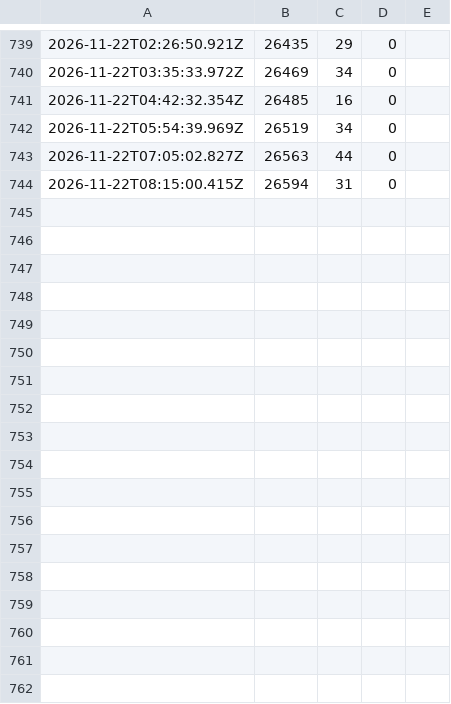
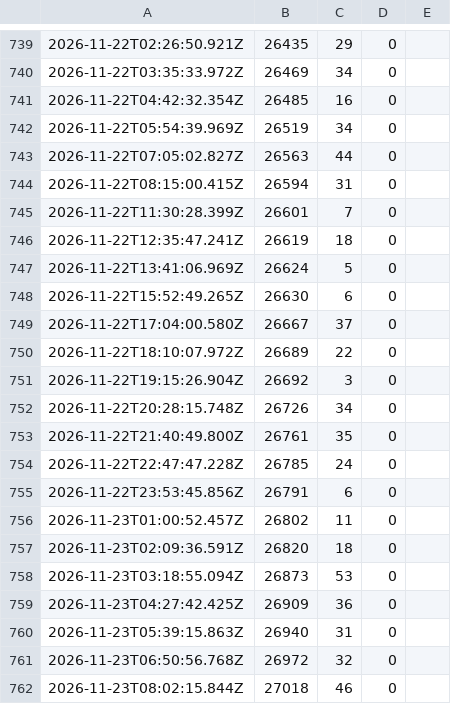
Before and after one commit to Makabeez/aegis-watcher, a CSV file: kpi.csv, drawn as a sheet; only a part is shown, gaps mark what is left out; the diff names each change by its address in the sheet, - before the commit and + after, or states it on an @@ line.

Commit message:
kpi snapshot 2026-11-23

```diff
--- a/kpi.csv
+++ b/kpi.csv
+row 745: 2026-11-22T11:30:28.399Z | 26601 | 7 | 0
+row 746: 2026-11-22T12:35:47.241Z | 26619 | 18 | 0
+row 747: 2026-11-22T13:41:06.969Z | 26624 | 5 | 0
+row 748: 2026-11-22T15:52:49.265Z | 26630 | 6 | 0
+row 749: 2026-11-22T17:04:00.580Z | 26667 | 37 | 0
+row 750: 2026-11-22T18:10:07.972Z | 26689 | 22 | 0
+row 751: 2026-11-22T19:15:26.904Z | 26692 | 3 | 0
+row 752: 2026-11-22T20:28:15.748Z | 26726 | 34 | 0
+row 753: 2026-11-22T21:40:49.800Z | 26761 | 35 | 0
+row 754: 2026-11-22T22:47:47.228Z | 26785 | 24 | 0
+row 755: 2026-11-22T23:53:45.856Z | 26791 | 6 | 0
+row 756: 2026-11-23T01:00:52.457Z | 26802 | 11 | 0
+row 757: 2026-11-23T02:09:36.591Z | 26820 | 18 | 0
+row 758: 2026-11-23T03:18:55.094Z | 26873 | 53 | 0
+row 759: 2026-11-23T04:27:42.425Z | 26909 | 36 | 0
+row 760: 2026-11-23T05:39:15.863Z | 26940 | 31 | 0
+row 761: 2026-11-23T06:50:56.768Z | 26972 | 32 | 0
+row 762: 2026-11-23T08:02:15.844Z | 27018 | 46 | 0
```
